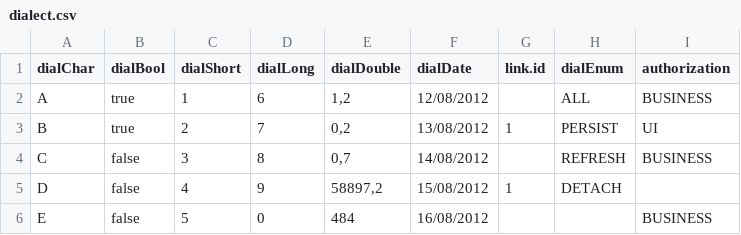
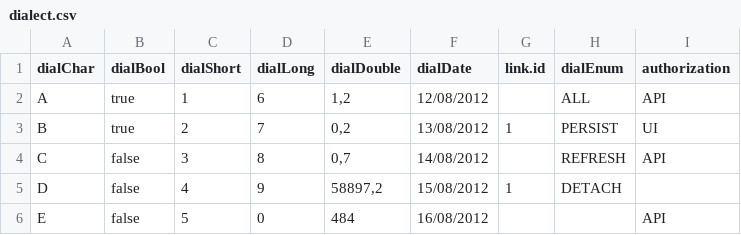
Before and after one commit to ligoj/bootstrap, a CSV file: bootstrap-business/src/main/resources/csv/demo/dialect.csv, drawn as a sheet.

Commit message:
Move authorization name from "BUSINESS" to "API"

```diff
--- a/bootstrap-business/src/main/resources/csv/demo/dialect.csv
+++ b/bootstrap-business/src/main/resources/csv/demo/dialect.csv
@@ -1,6 +1,6 @@
 dialChar;dialBool;dialShort;dialLong;dialDouble;dialDate;link.id;dialEnum;authorization
-A;true;1;6;1,2;12/08/2012;;ALL;BUSINESS
+A;true;1;6;1,2;12/08/2012;;ALL;API
 B;true;2;7;0,2;13/08/2012;1;PERSIST;UI
-C;false;3;8;0,7;14/08/2012;;REFRESH;BUSINESS
+C;false;3;8;0,7;14/08/2012;;REFRESH;API
 D;false;4;9;58897,2;15/08/2012;1;DETACH;
-E;false;5;0;484;16/08/2012;;;BUSINESS
+E;false;5;0;484;16/08/2012;;;API
```
Also changed, not shown: bootstrap-business-test/src/main/resources/csv/system-test/authorization.csv, 12 other files.
